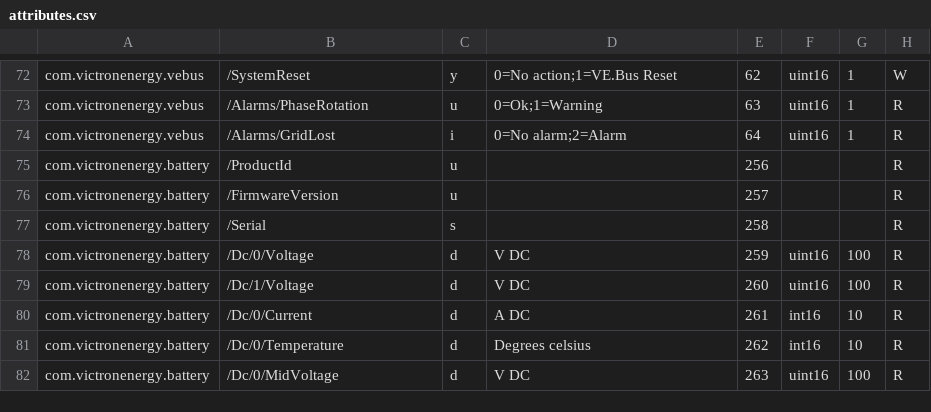
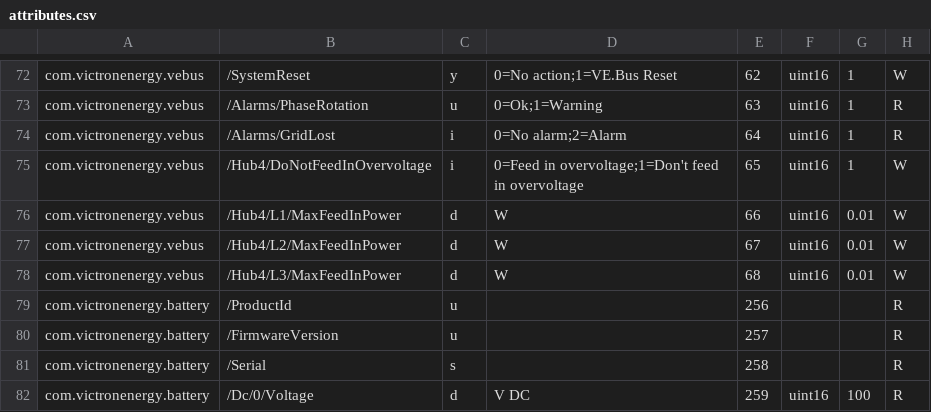
Before and after one commit to victronenergy/dbus_modbustcp, a CSV file: attributes.csv, drawn as a sheet; only a part is shown, gaps mark what is left out; the shorter side is filled out with more unchanged rows; the diff names each change by its address in the sheet, - before the commit and + after, or states it on an @@ line.

Commit message:
add more registers for mode3 control of overvoltage feed-in
https://github.com/victronenergy/venus/issues/668

```diff
--- a/attributes.csv
+++ b/attributes.csv
+row 75: com.victronenergy.vebus | /Hub4/DoNotFeedInOvervoltage | i | 0=Feed in overvoltage;1=Don't feed in overvoltage | 65 | uint16 | 1 | W
+row 76: com.victronenergy.vebus | /Hub4/L1/MaxFeedInPower | d | W | 66 | uint16 | 0.01 | W
+row 77: com.victronenergy.vebus | /Hub4/L2/MaxFeedInPower | d | W | 67 | uint16 | 0.01 | W
+row 78: com.victronenergy.vebus | /Hub4/L3/MaxFeedInPower | d | W | 68 | uint16 | 0.01 | W
```
Also changed, not shown: 2 other files.
